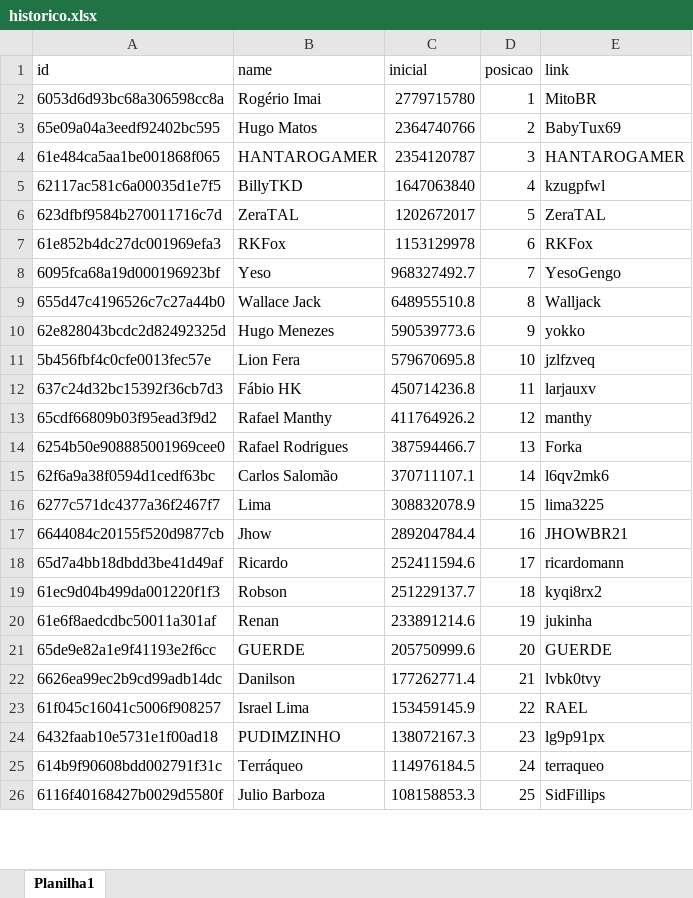
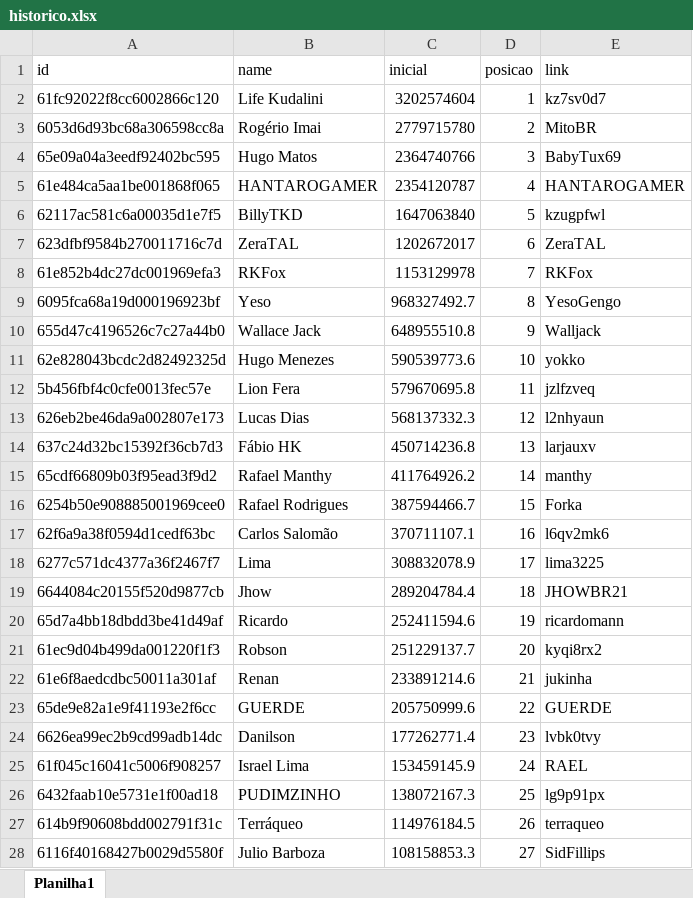
Before and after one commit to rk-fox/rk-fox.github.io, an Excel workbook: historico.xlsx, sheet Planilha1, drawn as a sheet; only a part is shown; values as stored, in another font and other column widths than the file's, no borders; addresses are those after the commit; the diff covers the shown part only; the diff names each change by its address in the sheet, - before the commit and + after, or states it on an @@ line.

Commit message:
Add files via upload

```diff
--- a/historico.xlsx (sheet Planilha1)
+++ b/historico.xlsx (sheet Planilha1)
+row 2: 61fc92022f8cc6002866c120 | Life Kudalini | 3202574604 | 1 | kz7sv0d7
-D3 (posicao): 1
+D3 (posicao): 2
-D4 (posicao): 2
+D4 (posicao): 3
-D5 (posicao): 3
+D5 (posicao): 4
-D6 (posicao): 4
+D6 (posicao): 5
-D7 (posicao): 5
+D7 (posicao): 6
-D8 (posicao): 6
+D8 (posicao): 7
-D9 (posicao): 7
+D9 (posicao): 8
-D10 (posicao): 8
+D10 (posicao): 9
-D11 (posicao): 9
+D11 (posicao): 10
-D12 (posicao): 10
+D12 (posicao): 11
+row 13: 626eb2be46da9a002807e173 | Lucas Dias | 568137332.3 | 12 | l2nhyaun
-D14 (posicao): 11
+D14 (posicao): 13
-D15 (posicao): 12
+D15 (posicao): 14
-D16 (posicao): 13
+D16 (posicao): 15
-D17 (posicao): 14
+D17 (posicao): 16
-D18 (posicao): 15
+D18 (posicao): 17
-D19 (posicao): 16
+D19 (posicao): 18
-D20 (posicao): 17
+D20 (posicao): 19
-D21 (posicao): 18
+D21 (posicao): 20
-D22 (posicao): 19
+D22 (posicao): 21
-D23 (posicao): 20
+D23 (posicao): 22
-D24 (posicao): 21
+D24 (posicao): 23
-D25 (posicao): 22
+D25 (posicao): 24
-D26 (posicao): 23
+D26 (posicao): 25
-D27 (posicao): 24
+D27 (posicao): 26
-D28 (posicao): 25
+D28 (posicao): 27
```
Also changed, not shown: 16 edited cells elsewhere in this sheet.
